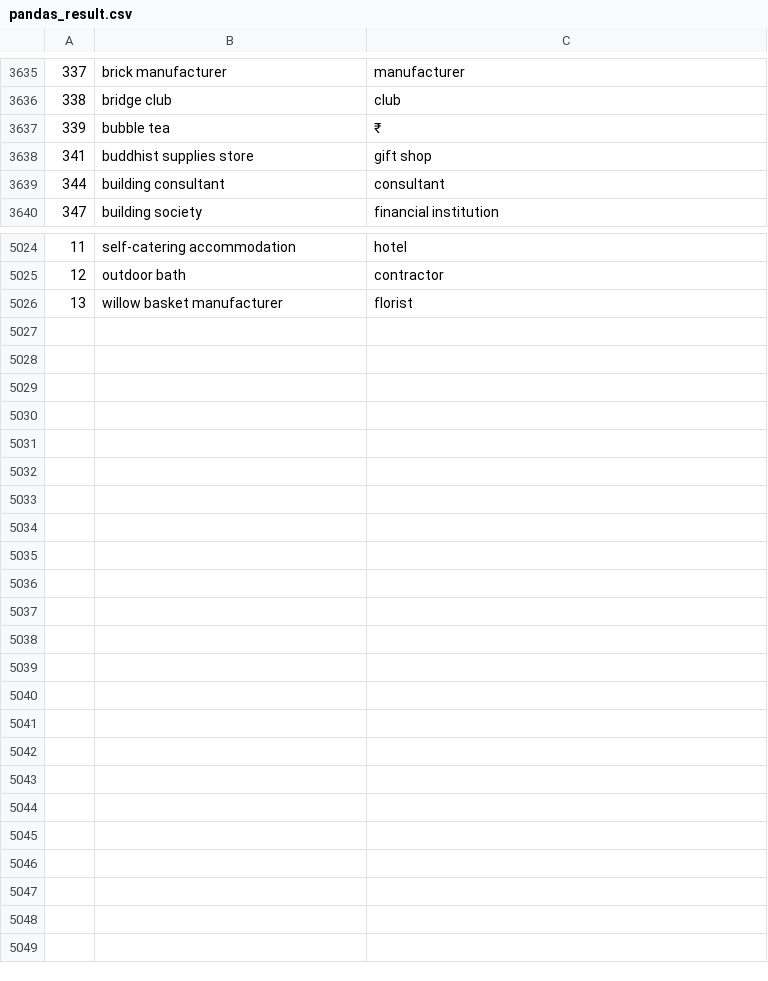
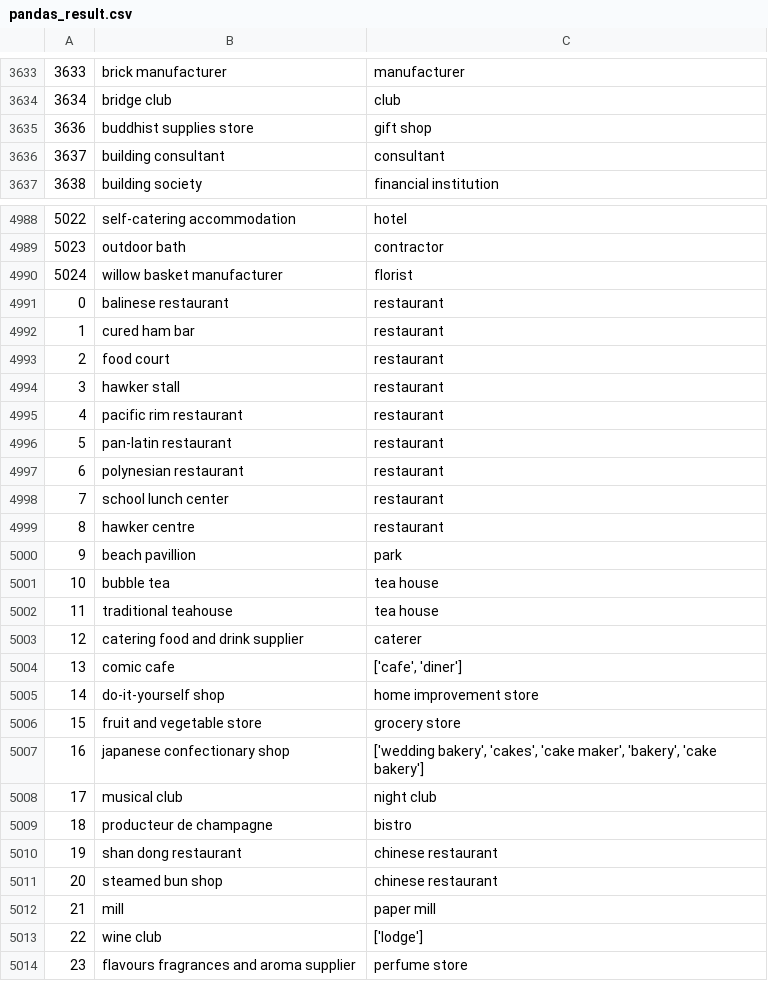
Before and after one commit to lezwon/category-matching, a CSV file: pandas_result.csv, drawn as a sheet; only a part is shown, gaps mark what is left out; removed rows and columns are numbered as before the commit, all else as after; the diff covers the shown part only; the diff names each change by its address in the sheet, - before the commit and + after, or states it on an @@ line.

Commit message:
:updated result

```diff
--- a/pandas_result.csv
+++ b/pandas_result.csv
@@ column A renumbered between rows 1835 and 4990 @@
-row 3637: 339 | bubble tea | ₹
+row 4991: 0 | balinese restaurant | restaurant
+row 4992: 1 | cured ham bar | restaurant
+row 4993: 2 | food court | restaurant
+row 4994: 3 | hawker stall | restaurant
+row 4995: 4 | pacific rim restaurant | restaurant
+row 4996: 5 | pan-latin restaurant | restaurant
+row 4997: 6 | polynesian restaurant | restaurant
+row 4998: 7 | school lunch center | restaurant
+row 4999: 8 | hawker centre | restaurant
+row 5000: 9 | beach pavillion | park
+row 5001: 10 | bubble tea | tea house
+row 5002: 11 | traditional teahouse | tea house
+row 5003: 12 | catering food and drink supplier | caterer
+row 5004: 13 | comic cafe | ['cafe', 'diner']
+row 5005: 14 | do-it-yourself shop | home improvement store
+row 5006: 15 | fruit and vegetable store | grocery store
+row 5007: 16 | japanese confectionary shop | ['wedding bakery', 'cakes', 'cake maker', 'bakery', 'cake bakery']
+row 5008: 17 | musical club | night club
+row 5009: 18 | producteur de champagne | bistro
+row 5010: 19 | shan dong restaurant | chinese restaurant
+row 5011: 20 | steamed bun shop | chinese restaurant
+row 5012: 21 | mill | paper mill
+row 5013: 22 | wine club | ['lodge']
+row 5014: 23 | flavours fragrances and aroma supplier | perfume store
```
Also changed, not shown: 35 removed rows elsewhere in this file, 4 other files.
